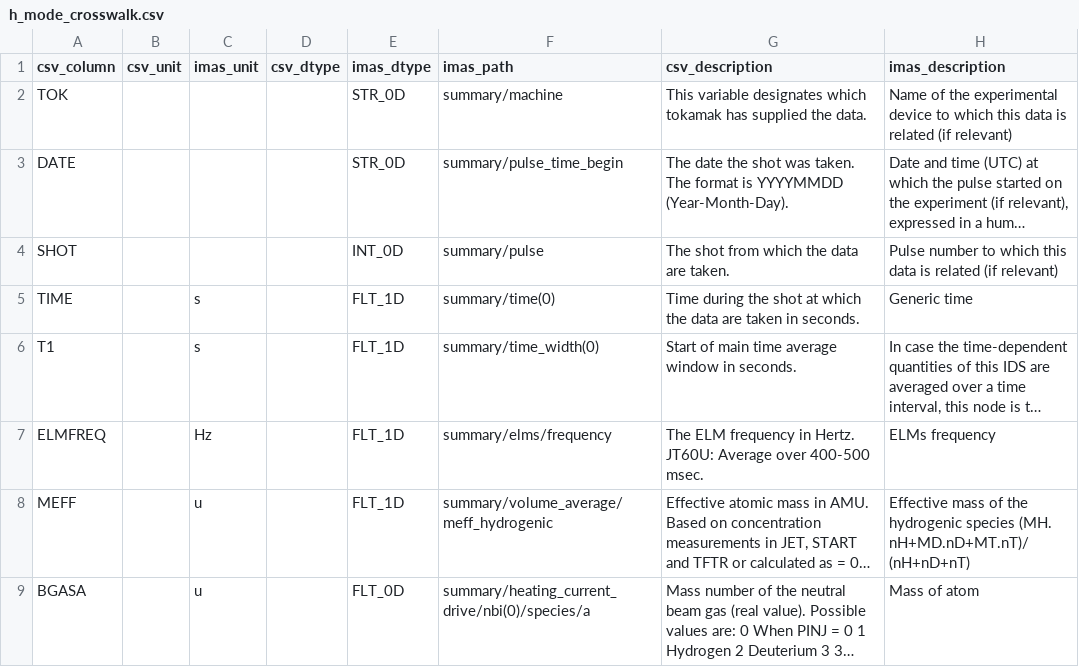
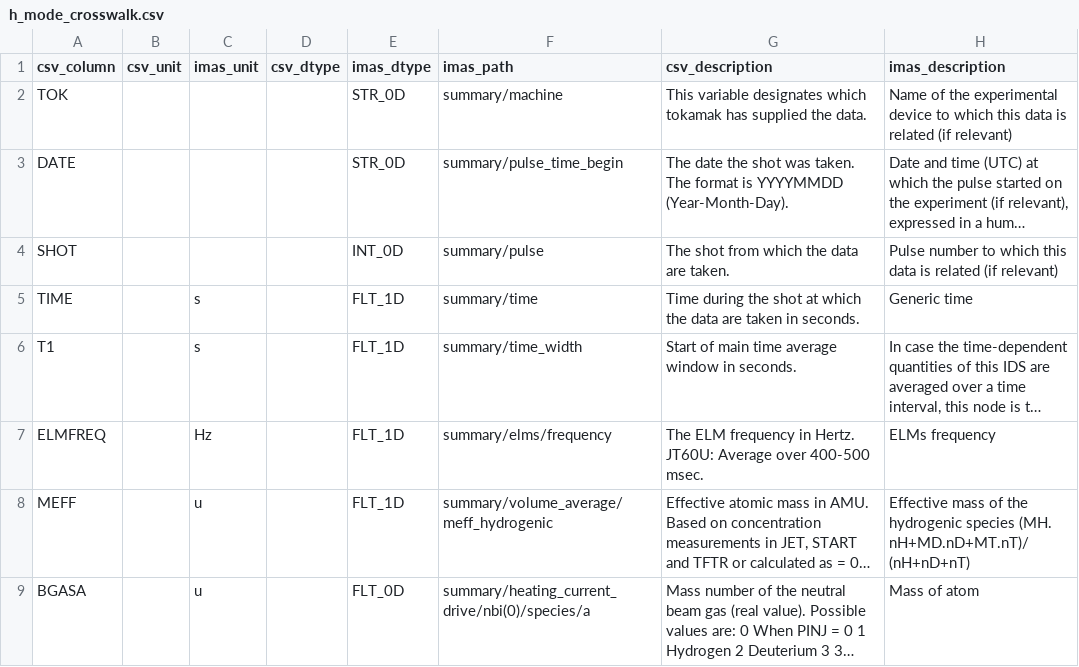
Before and after one commit to fionncur/itpa-imas-migration, a CSV file: resources/mappings/csv/h_mode_crosswalk.csv, drawn as a sheet; only a part is shown; long unchanged cells end in …; the diff names each change by its address in the sheet, - before the commit and + after, or states it on an @@ line.

Commit message:
minor crosswalk and idsmigration edits
Synced from IDStools 60e31935

```diff
--- a/resources/mappings/csv/h_mode_crosswalk.csv
+++ b/resources/mappings/csv/h_mode_crosswalk.csv
-F5 (imas_path): summary/time(0)
+F5 (imas_path): summary/time
-F6 (imas_path): summary/time_width(0)
+F6 (imas_path): summary/time_width
```
Also changed, not shown: 5 other files.
